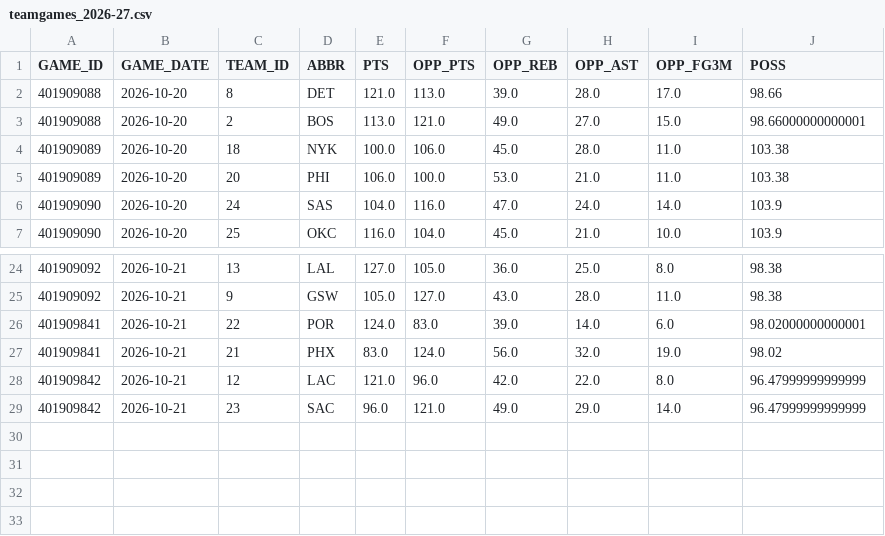
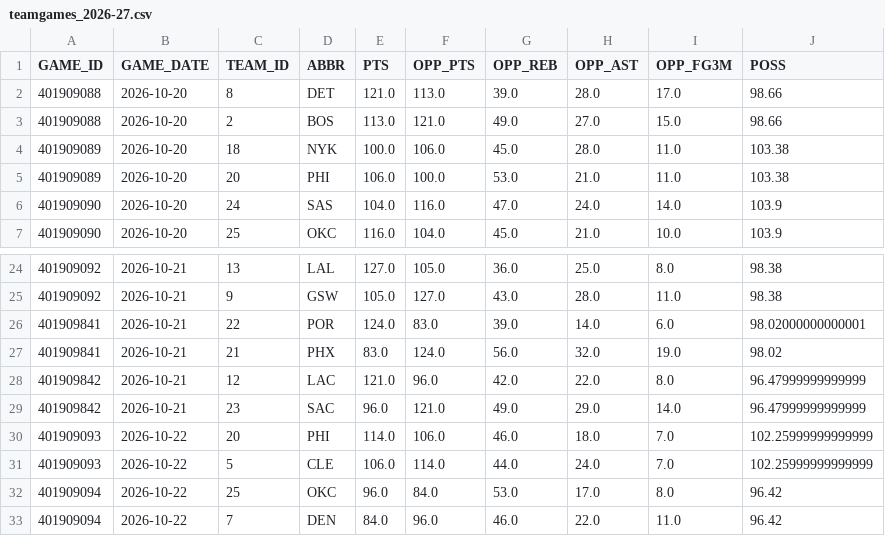
Before and after one commit to KyShiesty919/NBA-Props, a CSV file: data/teamgames_2026-27.csv, drawn as a sheet; only a part is shown, gaps mark what is left out.

```diff
--- a/data/teamgames_2026-27.csv
+++ b/data/teamgames_2026-27.csv
@@ -2,3 +2,3 @@ GAME_ID,GAME_DATE,TEAM_ID,ABBR,PTS,OPP_PTS,OPP_REB,OPP_AST,OPP_FG3M,POSS
 401909088,2026-10-20,8,DET,121.0,113.0,39.0,28.0,17.0,98.66
-401909088,2026-10-20,2,BOS,113.0,121.0,49.0,27.0,15.0,98.66000000000001
+401909088,2026-10-20,2,BOS,113.0,121.0,49.0,27.0,15.0,98.66
 401909089,2026-10-20,18,NYK,100.0,106.0,45.0,28.0,11.0,103.38
@@ -29 +29,5 @@ GAME_ID,GAME_DATE,TEAM_ID,ABBR,PTS,OPP_PTS,OPP_REB,OPP_AST,OPP_FG3M,POSS
 401909842,2026-10-21,23,SAC,96.0,121.0,49.0,29.0,14.0,96.47999999999999
+401909093,2026-10-22,20,PHI,114.0,106.0,46.0,18.0,7.0,102.25999999999999
+401909093,2026-10-22,5,CLE,106.0,114.0,44.0,24.0,7.0,102.25999999999999
+401909094,2026-10-22,25,OKC,96.0,84.0,53.0,17.0,8.0,96.42
+401909094,2026-10-22,7,DEN,84.0,96.0,46.0,22.0,11.0,96.42
```
Also changed, not shown: data/espn_rosters.csv, data/gamelogs_2026-27.csv, 3 other files.
